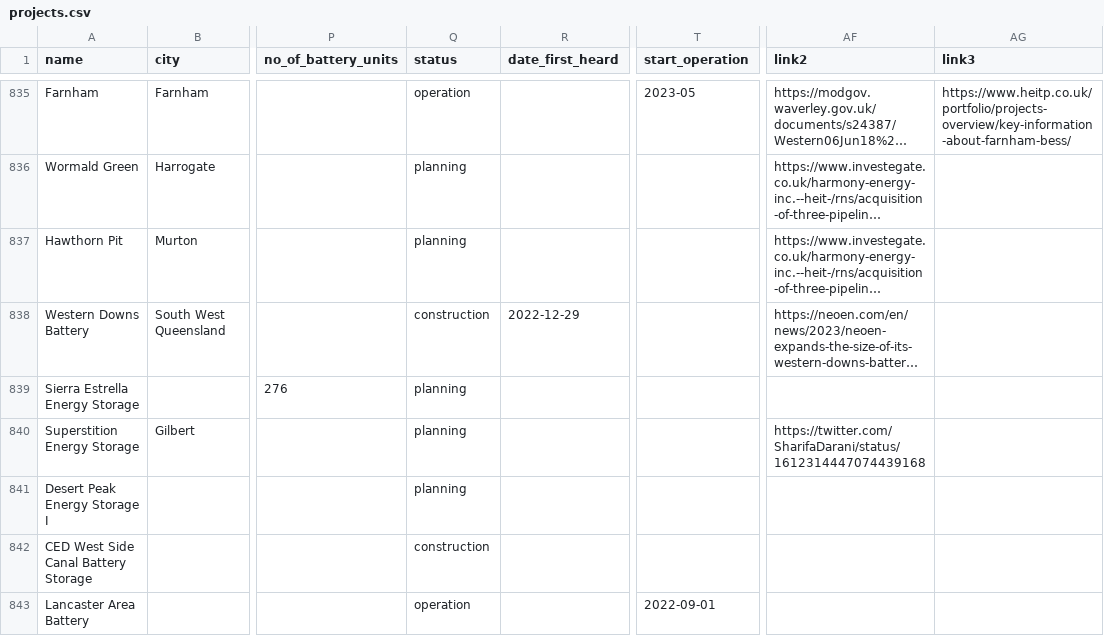
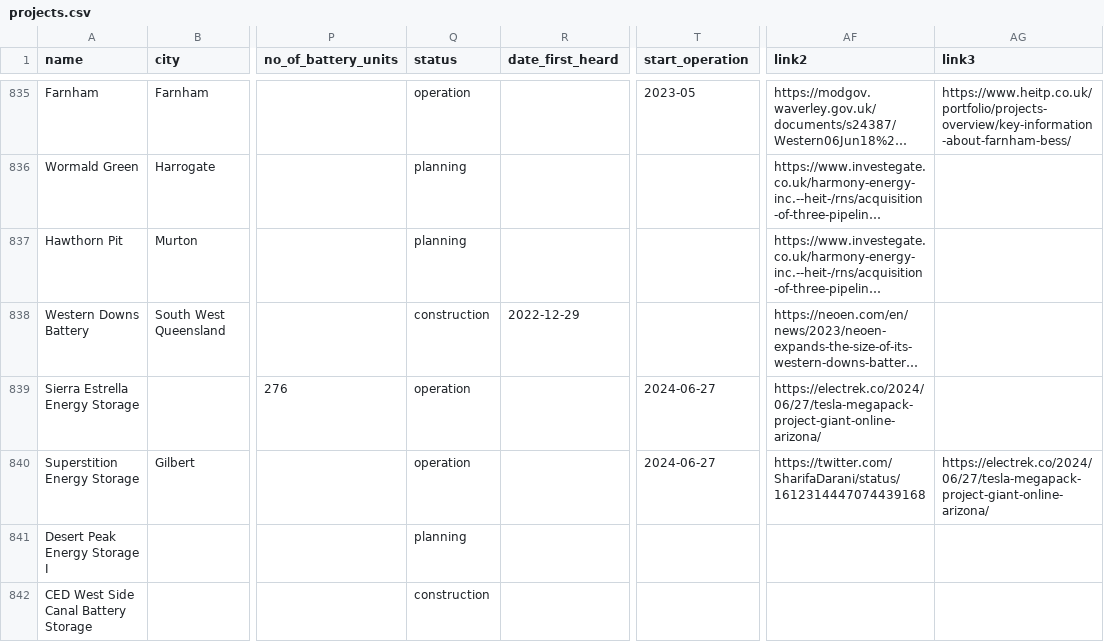
Before and after one commit to lorenz-g/tesla-megapack-tracker, a CSV file: projects.csv, drawn as a sheet; only a part is shown, gaps mark what is left out; the shorter side is filled out with more unchanged rows; long unchanged cells end in …; the diff names each change by its address in the sheet, - before the commit and + after, or states it on an @@ line.

Commit message:
update status

```diff
--- a/projects.csv
+++ b/projects.csv
-Q839:Q840 (status): planning
+Q839:Q840 (status): operation
-T839:T840 (start_operation): (empty)
+T839:T840 (start_operation): 2024-06-27
-AF839 (link2): (empty)
+AF839 (link2): https://electrek.co/2024/06/27/tesla-megapack-project-giant-online-arizona/
-AG840 (link3): (empty)
+AG840 (link3): https://electrek.co/2024/06/27/tesla-megapack-project-giant-online-arizona/
```
